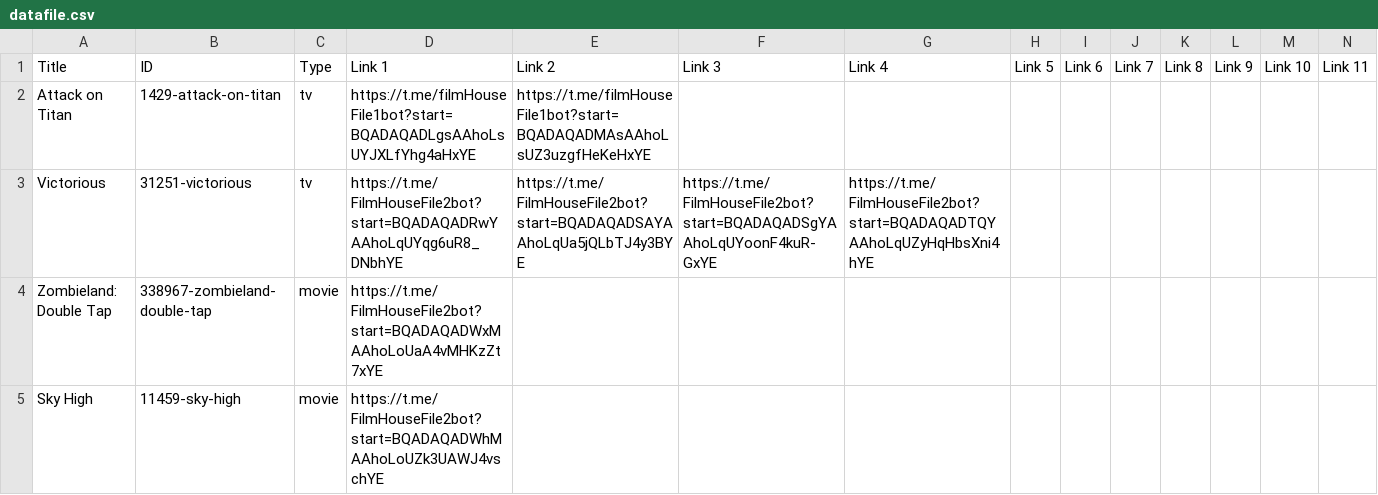
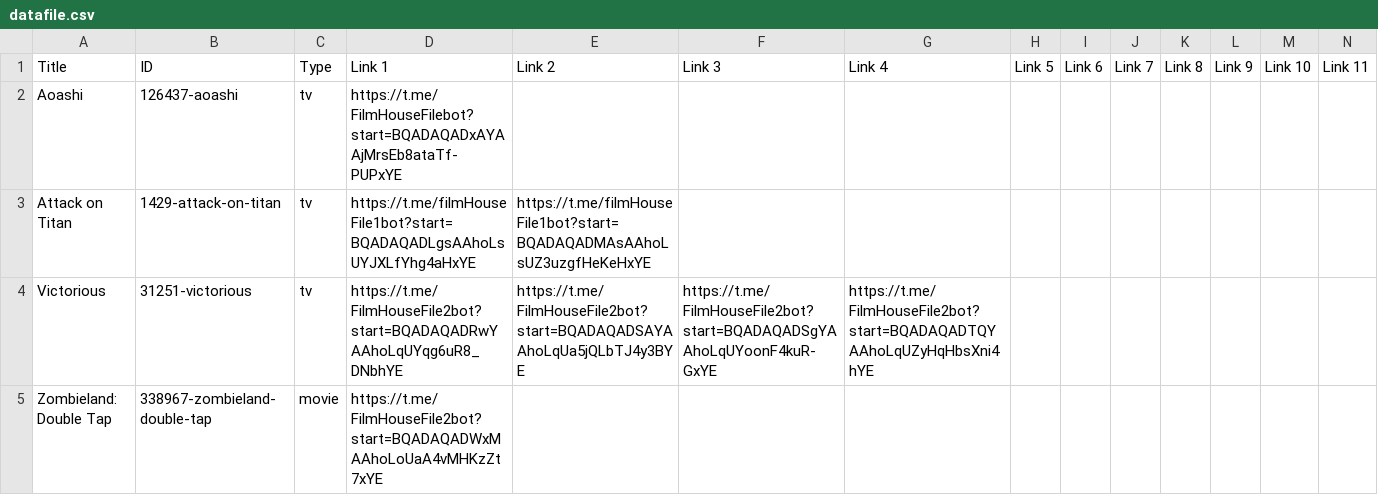
Before and after one commit to dans123456/filmhouse, a CSV file: MOVIE/Data/datafile.csv, drawn as a sheet; only a part is shown; the shorter side is filled out with more unchanged rows; rows hold the shown columns only; the diff names each change by its address in the sheet, - before the commit and + after, or states it on an @@ line.

Commit message:
Auto-update catalog (datafile.csv) on request fulfill: Aoashi

```diff
--- a/MOVIE/Data/datafile.csv
+++ b/MOVIE/Data/datafile.csv
+row 2: Aoashi | 126437-aoashi | tv | https://t.me/FilmHouseFilebot?start=BQADAQADxAYAAjMrsEb8ataTf-PUPxYE
```
